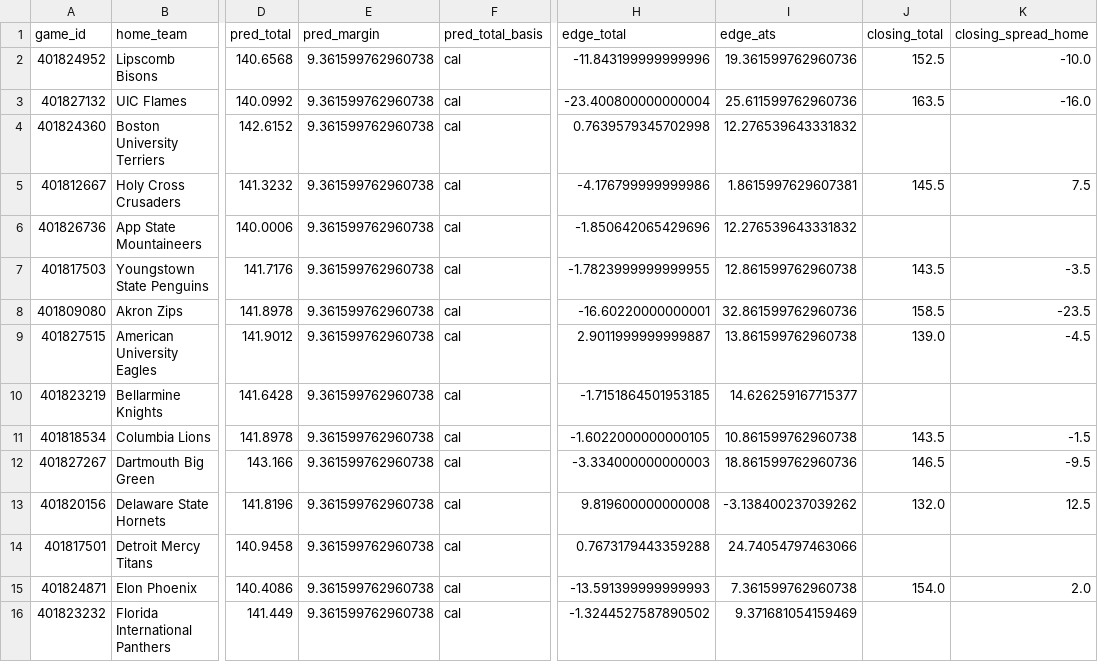
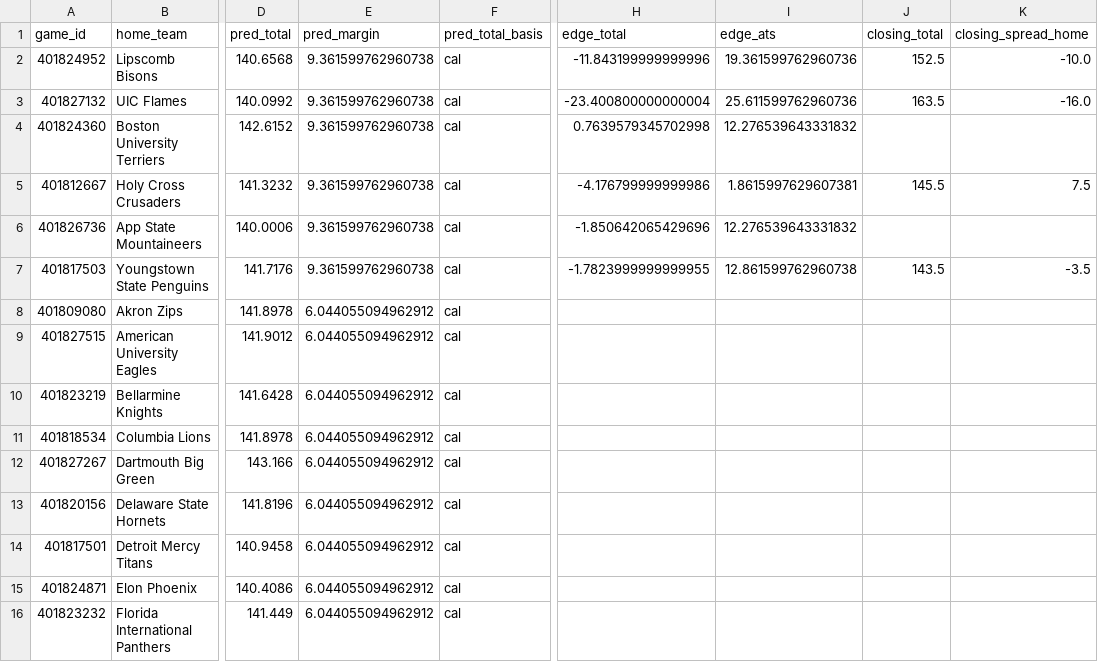
Before and after one commit to mostgood1/NCAAB, a CSV file: outputs/predictions_display_2025-12-03.csv, drawn as a sheet; only a part is shown, gaps mark what is left out; the diff covers the shown part only; the diff names each change by its address in the sheet, - before the commit and + after, or states it on an @@ line.

Commit message:
chore(data+ui): update outputs and UI for 2025-12-02 (today 2025-12-03)

```diff
--- a/outputs/predictions_display_2025-12-03.csv
+++ b/outputs/predictions_display_2025-12-03.csv
-E8:E16 (pred_margin): 9.361599762960738
+E8:E16 (pred_margin): 6.044055094962912
-H8 (edge_total): -16.60220000000001
+H8 (edge_total): (empty)
-I8 (edge_ats): 32.861599762960736
+I8 (edge_ats): (empty)
-J8 (closing_total): 158.5
+J8 (closing_total): (empty)
-K8 (closing_spread_home): -23.5
+K8 (closing_spread_home): (empty)
-H9 (edge_total): 2.9011999999999887
+H9 (edge_total): (empty)
-I9 (edge_ats): 13.861599762960738
+I9 (edge_ats): (empty)
-J9 (closing_total): 139.0
+J9 (closing_total): (empty)
-K9 (closing_spread_home): -4.5
+K9 (closing_spread_home): (empty)
-H10 (edge_total): -1.7151864501953185
+H10 (edge_total): (empty)
-I10 (edge_ats): 14.626259167715377
+I10 (edge_ats): (empty)
-H11 (edge_total): -1.6022000000000105
+H11 (edge_total): (empty)
-I11 (edge_ats): 10.861599762960738
+I11 (edge_ats): (empty)
-J11 (closing_total): 143.5
+J11 (closing_total): (empty)
-K11 (closing_spread_home): -1.5
+K11 (closing_spread_home): (empty)
-H12 (edge_total): -3.334000000000003
+H12 (edge_total): (empty)
-I12 (edge_ats): 18.861599762960736
+I12 (edge_ats): (empty)
-J12 (closing_total): 146.5
+J12 (closing_total): (empty)
-K12 (closing_spread_home): -9.5
+K12 (closing_spread_home): (empty)
-H13 (edge_total): 9.819600000000008
+H13 (edge_total): (empty)
-I13 (edge_ats): -3.138400237039262
+I13 (edge_ats): (empty)
-J13 (closing_total): 132.0
+J13 (closing_total): (empty)
-K13 (closing_spread_home): 12.5
+K13 (closing_spread_home): (empty)
-H14 (edge_total): 0.7673179443359288
+H14 (edge_total): (empty)
-I14 (edge_ats): 24.74054797463066
+I14 (edge_ats): (empty)
-H15 (edge_total): -13.591399999999993
+H15 (edge_total): (empty)
-I15 (edge_ats): 7.361599762960738
+I15 (edge_ats): (empty)
-J15 (closing_total): 154.0
+J15 (closing_total): (empty)
-K15 (closing_spread_home): 2.0
+K15 (closing_spread_home): (empty)
-H16 (edge_total): -1.3244527587890502
+H16 (edge_total): (empty)
-I16 (edge_ats): 9.371681054159469
+I16 (edge_ats): (empty)
```
Also changed, not shown: 140 edited cells elsewhere in this file, outputs/games_2025-12-03.csv, outputs/games_with_odds_2025-12-03.csv, 5 other files.
